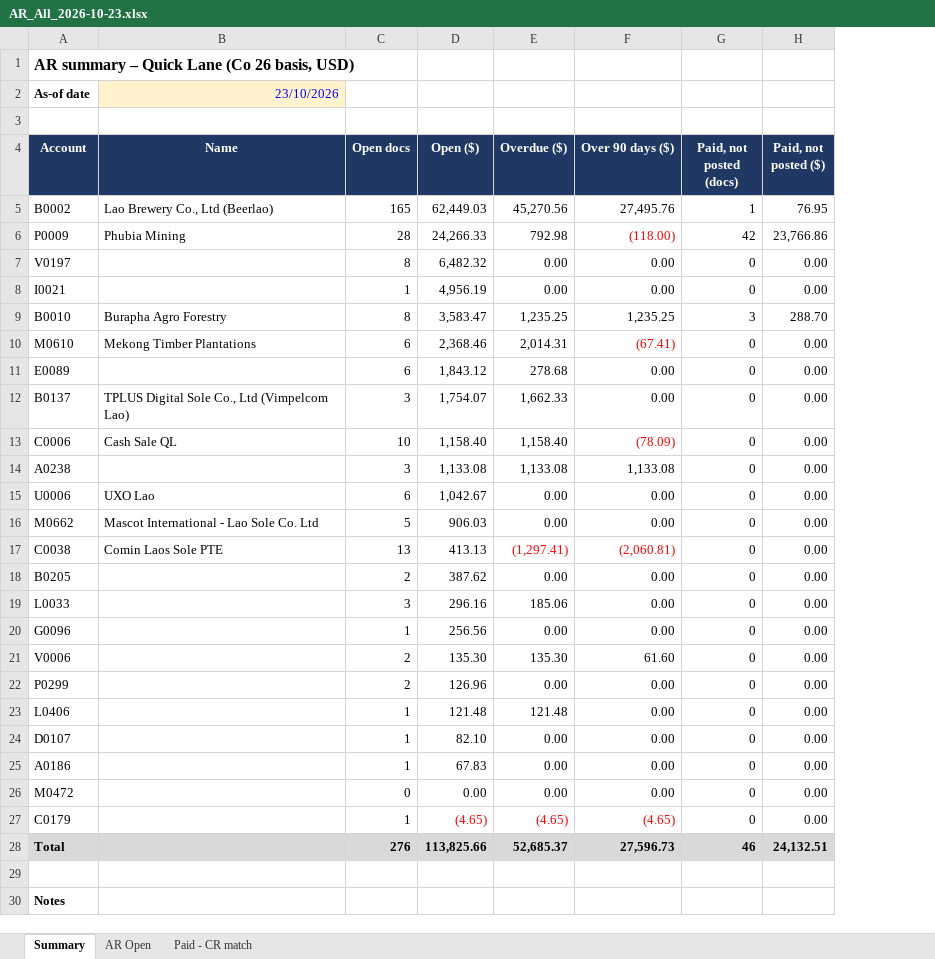
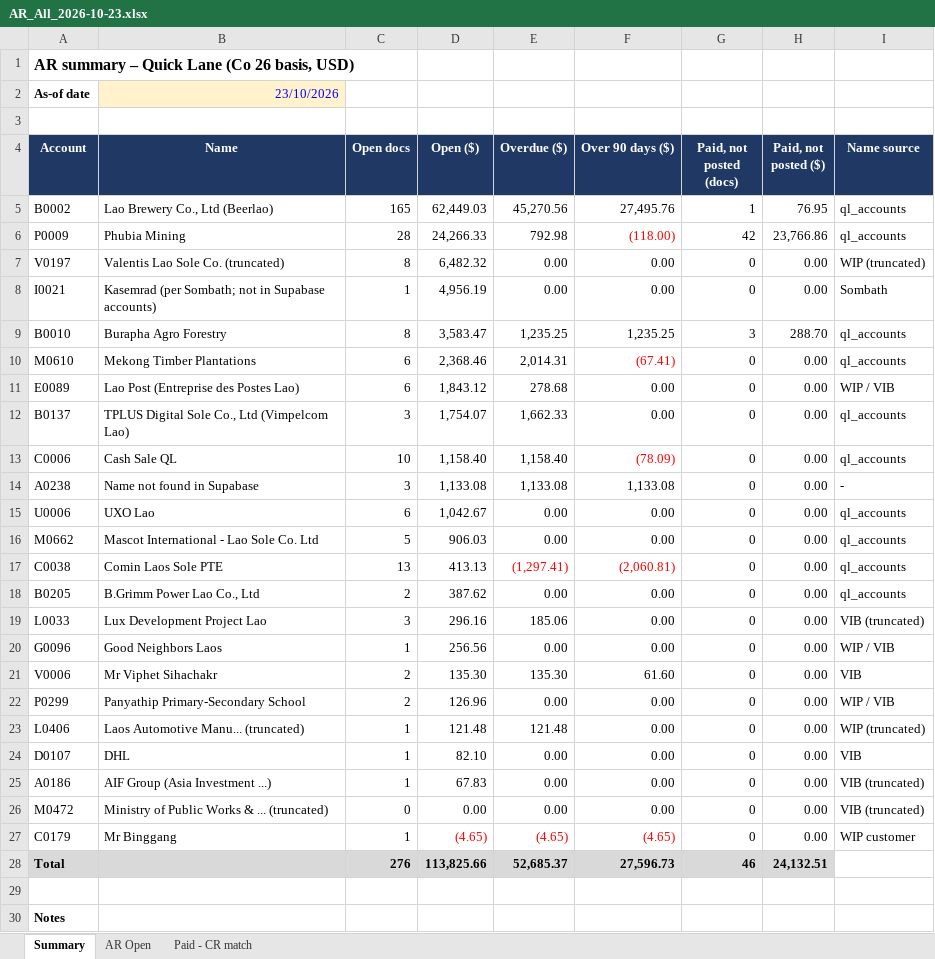
Before and after one commit to bathsomsombath/datalist, an Excel workbook: AR_All_2026-10-23.xlsx, sheet Summary, drawn as a sheet; only a part is shown; values as stored, in another font and other column widths than the file's, no borders; the diff covers the shown part only; the diff names each change by its address in the sheet, - before the commit and + after, or states it on an @@ line.

```diff
--- a/AR_All_2026-10-23.xlsx (sheet Summary)
+++ b/AR_All_2026-10-23.xlsx (sheet Summary)
+column I (Name source), rows 5-27: ql_accounts | ql_accounts | WIP (truncated) | Sombath | ql_accounts | ql_accounts | WIP / VIB | ql_accounts | ql_accounts | - | ql_accounts | ql_accounts | ql_accounts | ql_accounts | VIB (truncated) | WIP / VIB | VIB | WIP / VIB | WIP (truncated) | VIB | VIB (truncated) | VIB (truncated) | WIP customer
-B7 (Name): (empty)
+B7 (Name): Valentis Lao Sole Co. (truncated)
-B8 (Name): (empty)
+B8 (Name): Kasemrad (per Sombath; not in Supabase accounts)
-B11 (Name): (empty)
+B11 (Name): Lao Post (Entreprise des Postes Lao)
-B14 (Name): (empty)
+B14 (Name): Name not found in Supabase
-B18 (Name): (empty)
+B18 (Name): B.Grimm Power Lao Co., Ltd
-B19 (Name): (empty)
+B19 (Name): Lux Development Project Lao
-B20 (Name): (empty)
+B20 (Name): Good Neighbors Laos
-B21 (Name): (empty)
+B21 (Name): Mr Viphet Sihachakr
-B22 (Name): (empty)
+B22 (Name): Panyathip Primary-Secondary School
-B23 (Name): (empty)
+B23 (Name): Laos Automotive Manu... (truncated)
-B24 (Name): (empty)
+B24 (Name): DHL
-B25 (Name): (empty)
+B25 (Name): AIF Group (Asia Investment ...)
-B26 (Name): (empty)
+B26 (Name): Ministry of Public Works & ... (truncated)
-B27 (Name): (empty)
+B27 (Name): Mr Binggang
```
Also changed, not shown: 1 added row elsewhere in this sheet, sheet AR Open.
